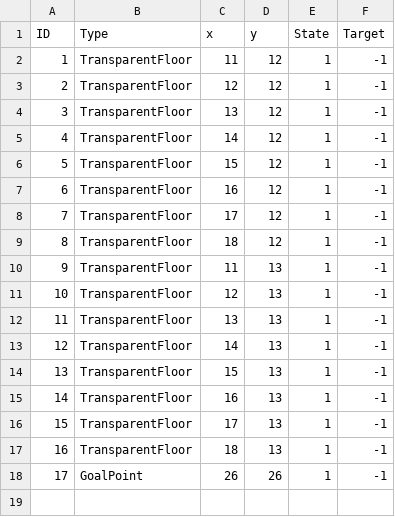
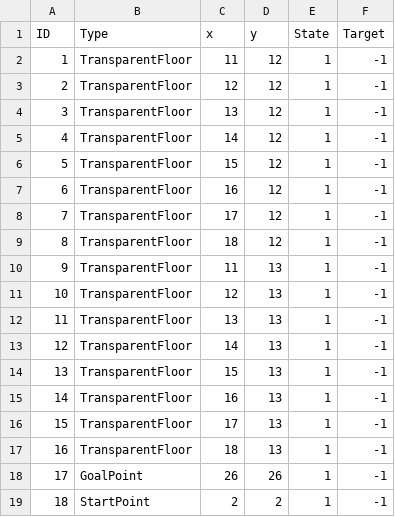
Before and after one commit to psyto-mole/blood-escape, a CSV file: gimmick/Stage1_Gimmick.csv, drawn as a sheet; the diff names each change by its address in the sheet, - before the commit and + after, or states it on an @@ line.

Commit message:
feat : Added StartPoint to gimmick date.

```diff
--- a/gimmick/Stage1_Gimmick.csv
+++ b/gimmick/Stage1_Gimmick.csv
+row 19: 18 | StartPoint | 2 | 2 | 1 | -1
```
Also changed, not shown: gimmick/Stage2_Gimmick.csv, gimmick/Stage3_Gimmick.csv, 1 other file.
